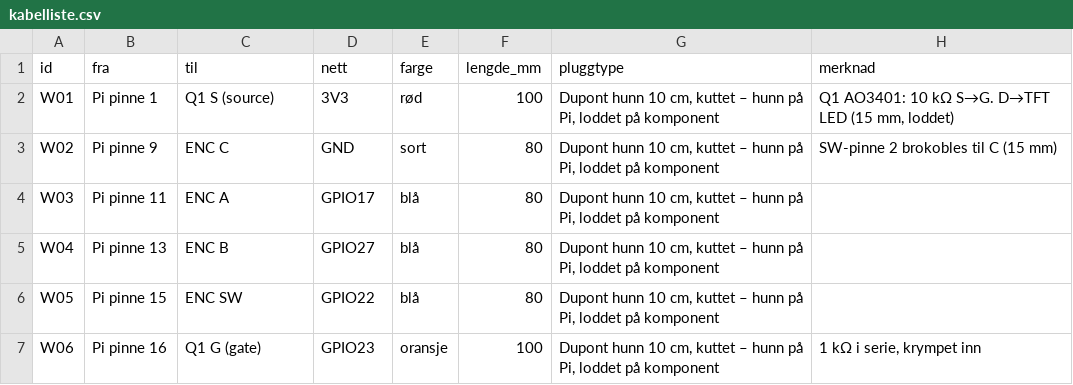
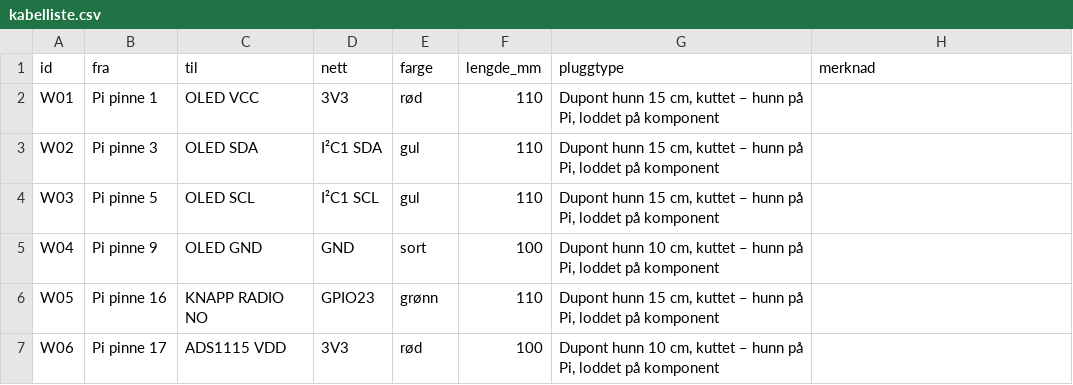
Before and after one commit to SebastianKristo/pult-forsterker, a CSV file: skjold/node/kabelliste.csv, drawn as a sheet; only a part is shown; the diff covers the shown part only.

```diff
--- a/skjold/node/kabelliste.csv
+++ b/skjold/node/kabelliste.csv
@@ -1,7 +1,7 @@
 id,fra,til,nett,farge,lengde_mm,pluggtype,merknad
-W01,Pi pinne 1,Q1 S (source),3V3,rød,100,"Dupont hunn 10 cm, kuttet – hunn på Pi, loddet på komponent","Q1 AO3401: 10 kΩ S→G. D→TFT LED (15 mm, loddet)"
-W02,Pi pinne 9,ENC C,GND,sort,80,"Dupont hunn 10 cm, kuttet – hunn på Pi, loddet på komponent",SW-pinne 2 brokobles til C (15 mm)
-W03,Pi pinne 11,ENC A,GPIO17,blå,80,"Dupont hunn 10 cm, kuttet – hunn på Pi, loddet på komponent",
-W04,Pi pinne 13,ENC B,GPIO27,blå,80,"Dupont hunn 10 cm, kuttet – hunn på Pi, loddet på komponent",
-W05,Pi pinne 15,ENC SW,GPIO22,blå,80,"Dupont hunn 10 cm, kuttet – hunn på Pi, loddet på komponent",
-W06,Pi pinne 16,Q1 G (gate),GPIO23,oransje,100,"Dupont hunn 10 cm, kuttet – hunn på Pi, loddet på komponent","1 kΩ i serie, krympet inn"
+W01,Pi pinne 1,OLED VCC,3V3,rød,110,"Dupont hunn 15 cm, kuttet – hunn på Pi, loddet på komponent",
+W02,Pi pinne 3,OLED SDA,I²C1 SDA,gul,110,"Dupont hunn 15 cm, kuttet – hunn på Pi, loddet på komponent",
+W03,Pi pinne 5,OLED SCL,I²C1 SCL,gul,110,"Dupont hunn 15 cm, kuttet – hunn på Pi, loddet på komponent",
+W04,Pi pinne 9,OLED GND,GND,sort,100,"Dupont hunn 10 cm, kuttet – hunn på Pi, loddet på komponent",
+W05,Pi pinne 16,KNAPP RADIO NO,GPIO23,grønn,110,"Dupont hunn 15 cm, kuttet – hunn på Pi, loddet på komponent",
+W06,Pi pinne 17,ADS1115 VDD,3V3,rød,100,"Dupont hunn 10 cm, kuttet – hunn på Pi, loddet på komponent",
```
Also changed, not shown: 2 removed rows and 88 edited cells elsewhere in this file, 22 other files.
